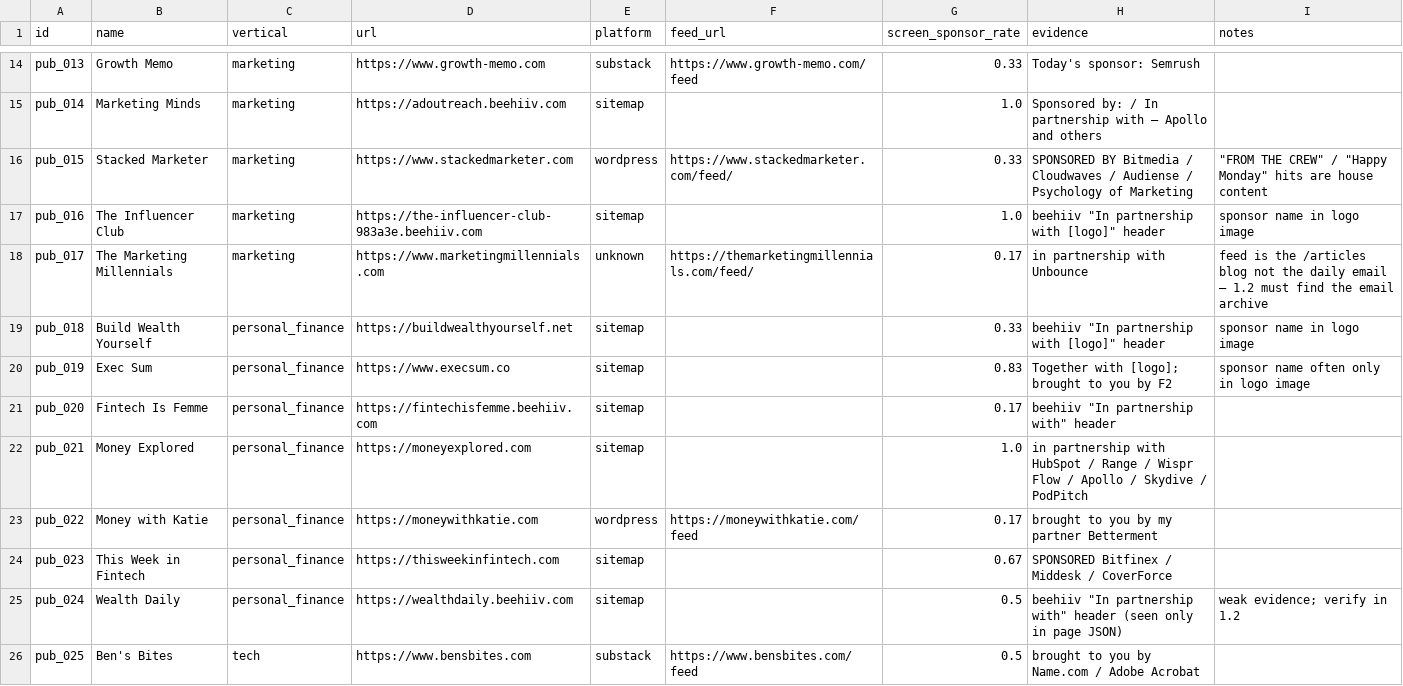
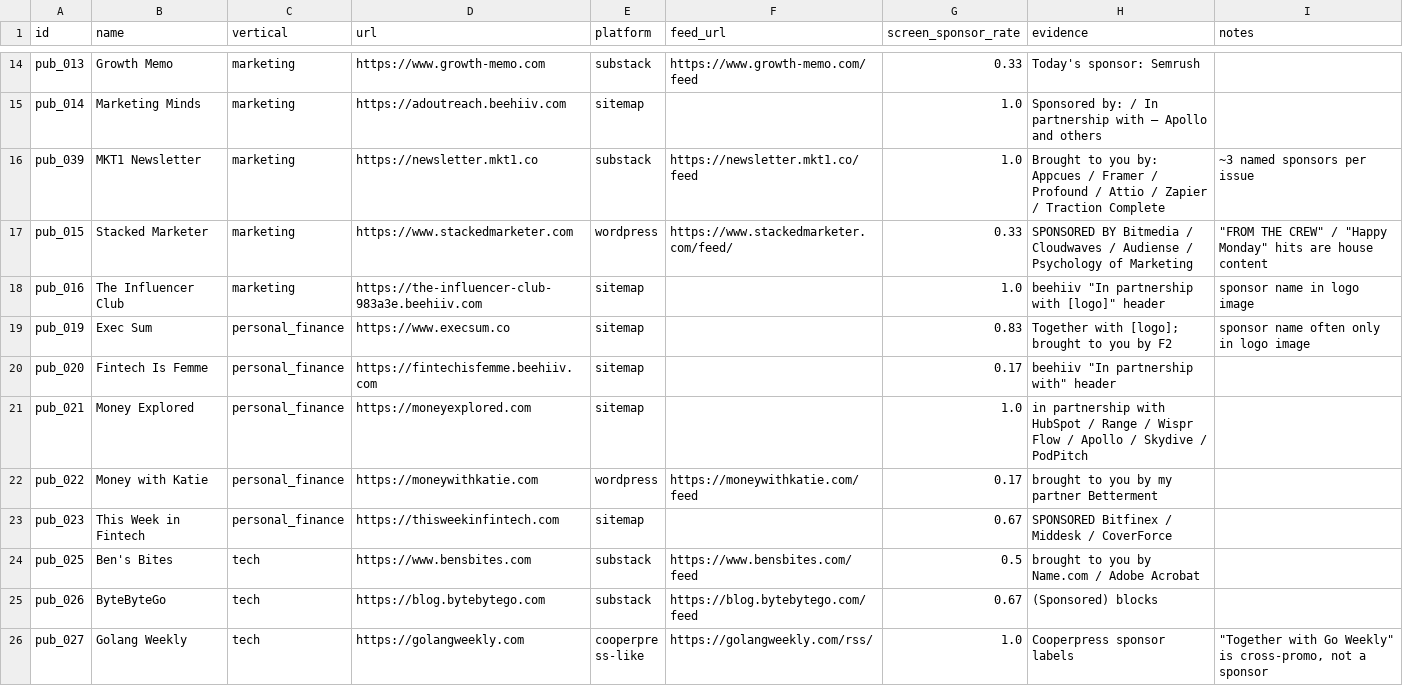
Before and after one commit to Samyantak/sponsorfit, a CSV file: data/sources/publishers.csv, drawn as a sheet; only a part is shown, gaps mark what is left out; the shorter side is filled out with more unchanged rows; removed rows and columns are numbered as before the commit, all else as after; the diff names each change by its address in the sheet, - before the commit and + after, or states it on an @@ line.

```diff
--- a/data/sources/publishers.csv
+++ b/data/sources/publishers.csv
+row 16: pub_039 | MKT1 Newsletter | marketing | https://newsletter.mkt1.co | substack | https://newsletter.mkt1.co/feed | 1.0 | Brought to you by: Appcues / Framer / Profound / Attio / Zapier / Traction Complete | ~3 named sponsors per issue
-row 18: pub_017 | The Marketing Millennials | marketing | https://www.marketingmillennials.com | unknown | https://themarketingmillennials.com/feed/ | 0.17 | in partnership with Unbounce | feed is the /articles blog not the daily email — 1.2 must find the email archive
-row 19: pub_018 | Build Wealth Yourself | personal_finance | https://buildwealthyourself.net | sitemap |  | 0.33 | beehiiv "In partnership with [logo]" header | sponsor name in logo image
-row 25: pub_024 | Wealth Daily | personal_finance | https://wealthdaily.beehiiv.com | sitemap |  | 0.5 | beehiiv "In partnership with" header (seen only in page JSON) | weak evidence; verify in 1.2
```
Also changed, not shown: data/sources/candidates.csv, data/sources/review.csv, 17 other files.
